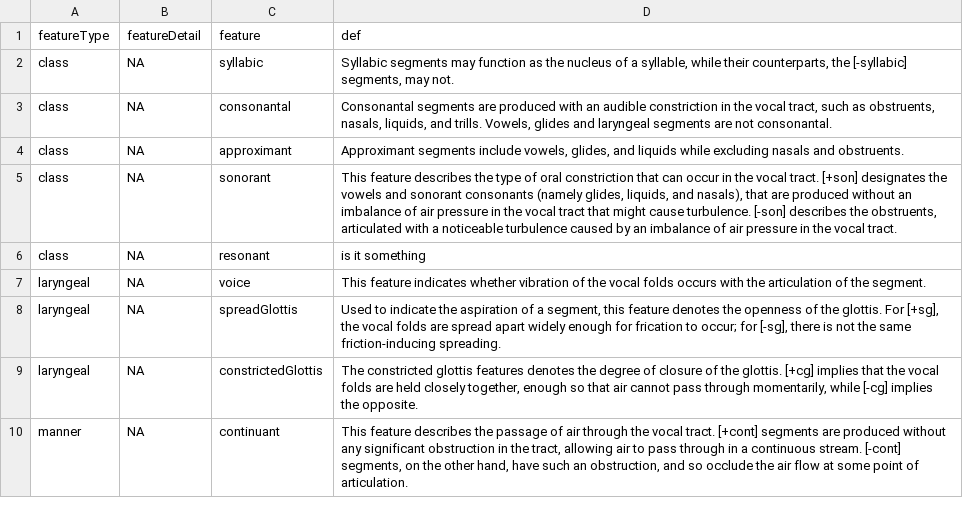
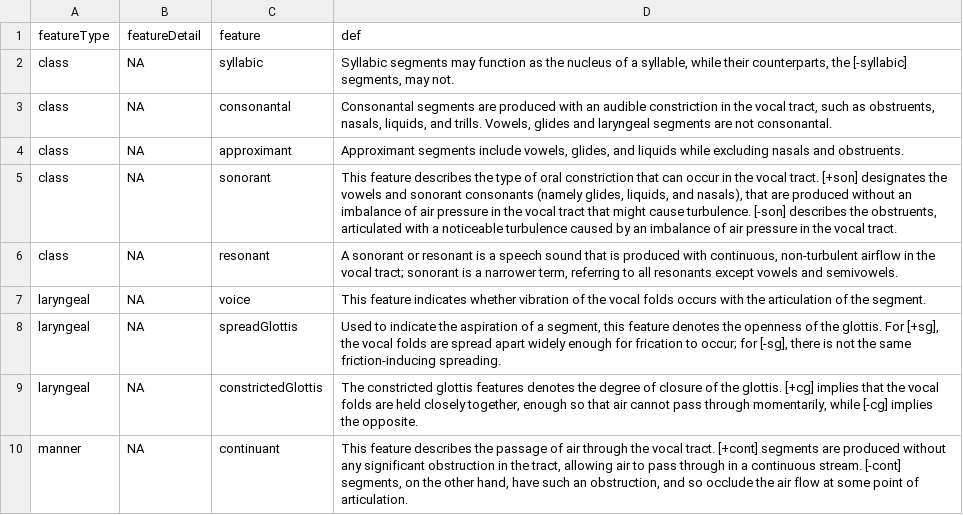
Before and after one commit to jvcasillas/shiny_distinctiveFeatures, a CSV file: data/distFeatDefs.csv, drawn as a sheet; only a part is shown.

```diff
--- a/data/distFeatDefs.csv
+++ b/data/distFeatDefs.csv
@@ -5,3 +5,3 @@ class,NA,approximant,"Approximant segments include vowels, glides, and liquids w
 class,NA,sonorant,"This feature describes the type of oral constriction that can occur in the vocal tract. [+son] designates the vowels and sonorant consonants (namely glides, liquids, and nasals), that are produced without an imbalance of air pressure in the vocal tract that might cause turbulence. [-son] describes the obstruents, articulated with a noticeable turbulence caused by an imbalance of air pressure in the vocal tract."
-class,NA,resonant,is it something
+class,NA,resonant," A sonorant or resonant is a speech sound that is produced with continuous, non-turbulent airflow in the vocal tract; sonorant is a narrower term, referring to all resonants except vowels and semivowels."
 laryngeal,NA,voice,This feature indicates whether vibration of the vocal folds occurs with the articulation of the segment.
```
Also changed, not shown: data/distFeat.csv, 2 other files.
